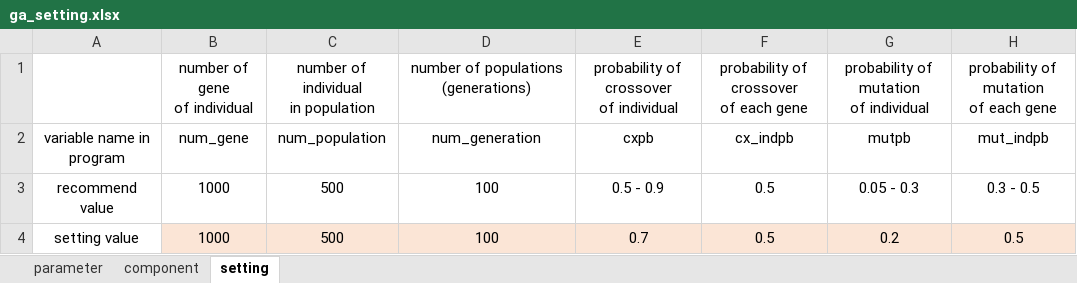
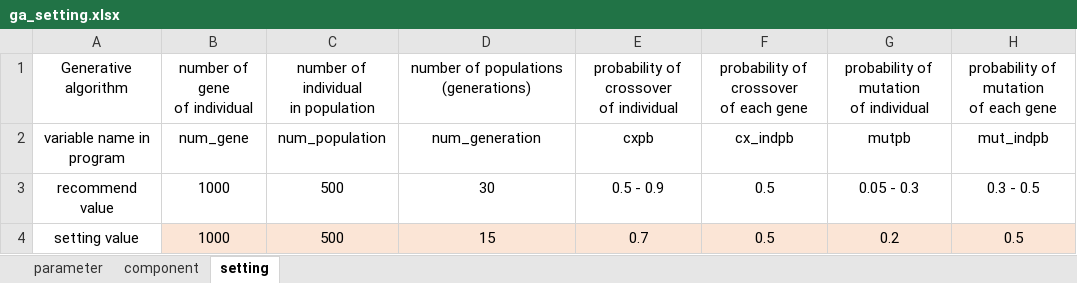
Before and after one commit to hori1537/generative-algorithms, an Excel workbook: ga_setting.xlsx, sheet setting, drawn as a sheet; values as stored, in another font and other column widths than the file's, no borders; the diff names each change by its address in the sheet, - before the commit and + after, or states it on an @@ line.

```diff
--- a/ga_setting.xlsx (sheet setting)
+++ b/ga_setting.xlsx (sheet setting)
-A1: (empty)
+A1: Generative algorithm
-D3: 100
+D3: 30
-D4: 100
+D4: 15
```
Also changed, not shown: sheet parameter, sheet component.
